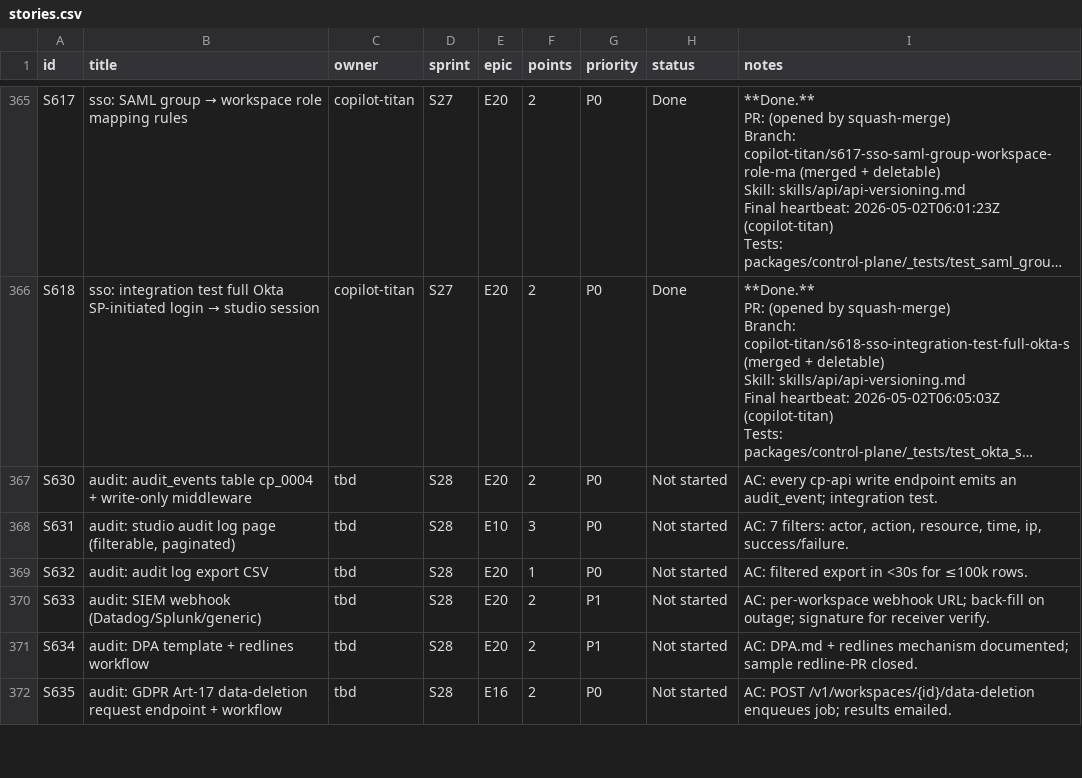
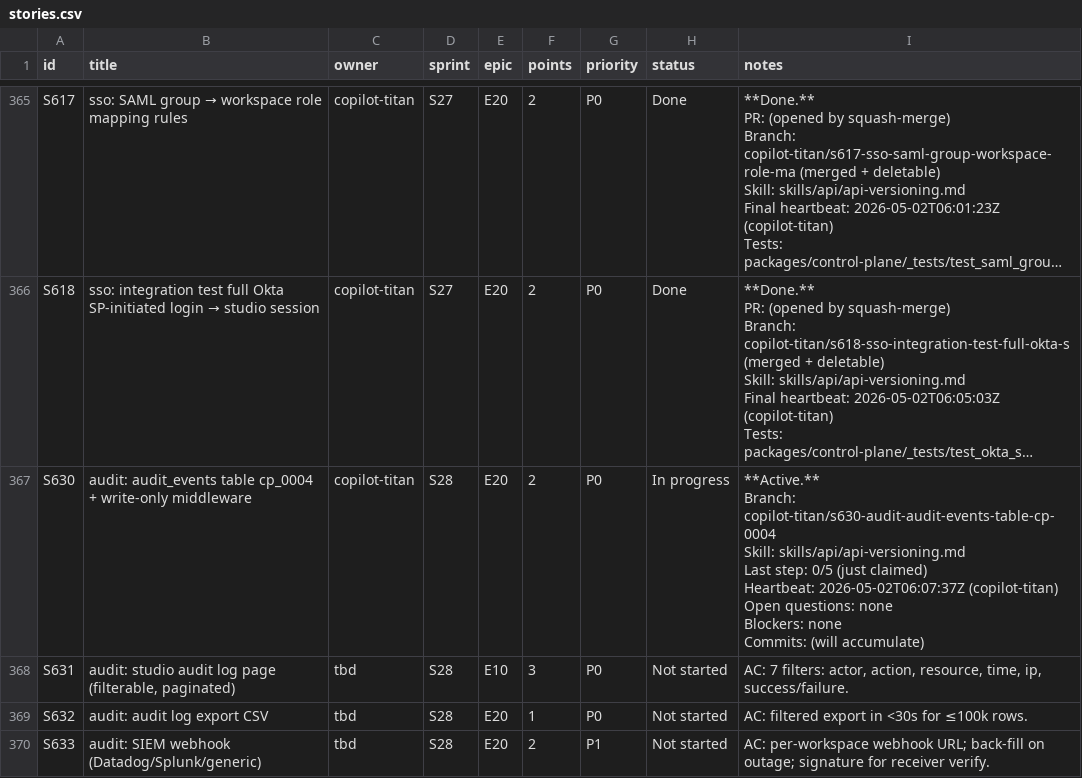
Before and after one commit to kwameasare/loop, a CSV file: loop_implementation/tracker/csv/stories.csv, drawn as a sheet; only a part is shown, gaps mark what is left out; the shorter side is filled out with more unchanged rows; long unchanged cells end in …; ↵ is a line break in a cell; the diff names each change by its address in the sheet, - before the commit and + after, or states it on an @@ line.

```diff
--- a/loop_implementation/tracker/csv/stories.csv
+++ b/loop_implementation/tracker/csv/stories.csv
-C367 (owner): tbd
+C367 (owner): copilot-titan
-H367 (status): Not started
+H367 (status): In progress
-I367 (notes): AC: every cp-api write endpoint emits an audit_event; integration test.
+I367 (notes): **Active.** ↵ Branch: copilot-titan/s630-audit-audit-events-table-cp-0004 ↵ Skill: skills/api/api-versioning.md ↵ Last step: 0/5 (just claimed) ↵ Heartbeat: 2026-05-02T06:07:37Z (copilot-titan) ↵ Open questions: none ↵ Blockers: none ↵ Commits: (will accumulate)
```
Also changed, not shown: loop_implementation/tracker/csv/overview.csv, 3 other files.
